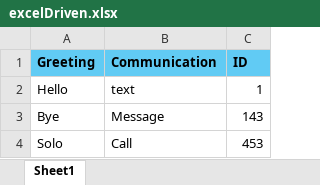
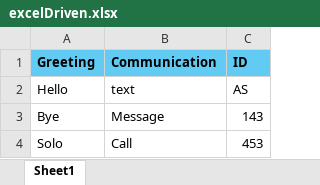
Before and after one commit to mrinmoyblr1/Selenium_Java_TestNG_CICD, an Excel workbook: src/main/java/ExcelDriven/excelDriven.xlsx, sheet Sheet1, drawn as a sheet; values as stored, in another font and other column widths than the file's, no borders; the diff names each change by its address in the sheet, - before the commit and + after, or states it on an @@ line.

```diff
--- a/src/main/java/ExcelDriven/excelDriven.xlsx (sheet Sheet1)
+++ b/src/main/java/ExcelDriven/excelDriven.xlsx (sheet Sheet1)
-C2 (ID): 1
+C2 (ID): AS
```
Also changed, not shown: 2 other files.
